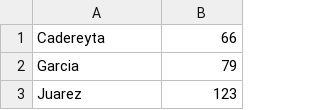
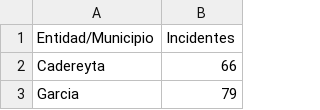
Before and after one commit to ferny65/github-example, a CSV file: inseguridad_nuevo_leon_procesado.csv, drawn as a sheet; only a part is shown; the shorter side is filled out with more unchanged rows; the diff names each change by its address in the sheet, - before the commit and + after, or states it on an @@ line.

Commit message:
Update inseguridad_nuevo_leon_procesado.csv

```diff
--- a/inseguridad_nuevo_leon_procesado.csv
+++ b/inseguridad_nuevo_leon_procesado.csv
+row 1: Entidad/Municipio | Incidentes
```
